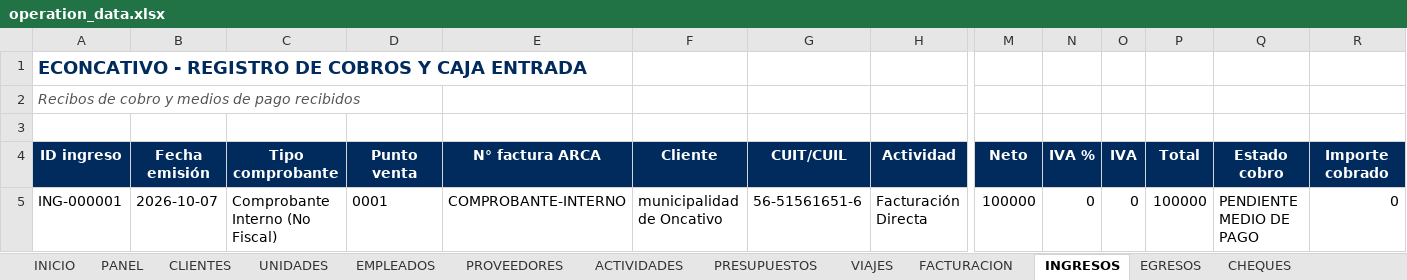
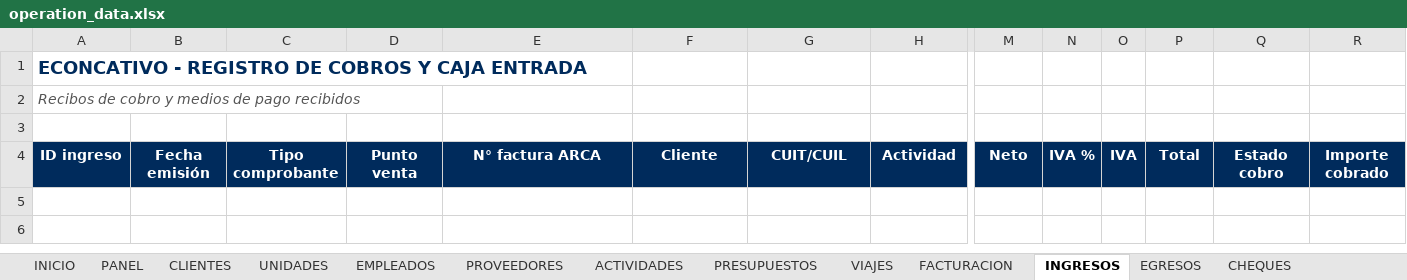
Before and after one commit to administracion-econcativo/econcativo-app, an Excel workbook: operation_data.xlsx, sheet INGRESOS, drawn as a sheet; only a part is shown, gaps mark what is left out; values as stored, in another font and other column widths than the file's, no borders; rows hold the shown columns only; the diff names each change by its address in the sheet, - before the commit and + after, or states it on an @@ line.

Commit message:
Eliminar registro de prueba ING-000001

```diff
--- a/operation_data.xlsx (sheet INGRESOS)
+++ b/operation_data.xlsx (sheet INGRESOS)
-row 5: ING-000001 | 2026-10-07 | Comprobante Interno (No Fiscal) | 0001 | COMPROBANTE-INTERNO | municipalidad de Oncativo | 56-51561651-6 | Facturación Directa | 100000 | 0 | 0 | 100000 | PENDIENTE MEDIO DE PAGO | 0
```
Also changed, not shown: sheet USUARIOS.
